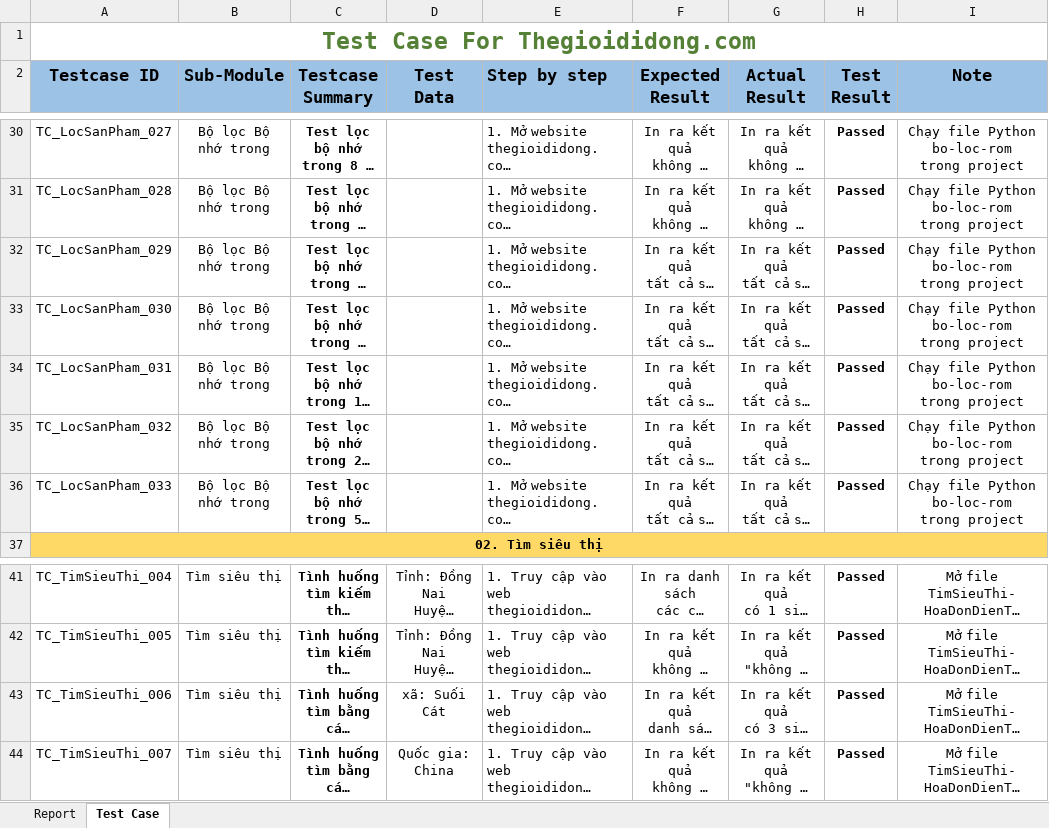
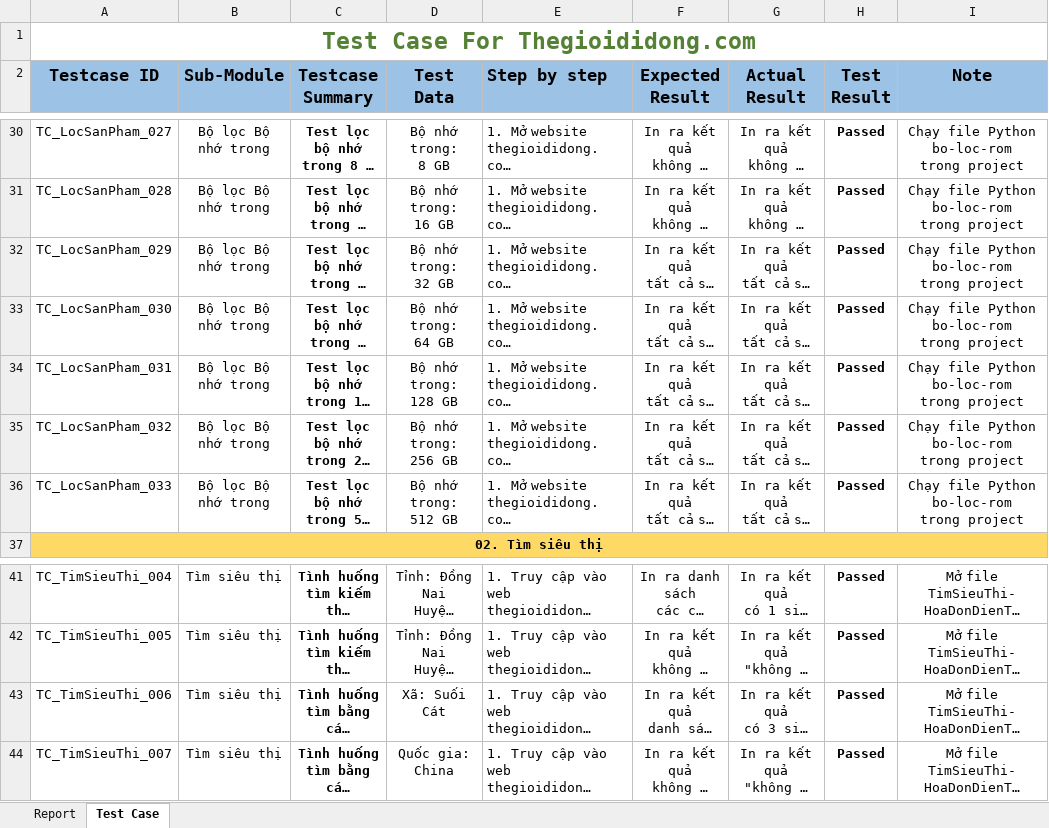
Before and after one commit to Nguyen-Hoang-Thuan-OU/kiem-thu-phan-mem, an Excel workbook: bai-tap/bai-tap-nhom/test-case-thegioididong-backup.xlsx, sheet Test Case, drawn as a sheet; only a part is shown, gaps mark what is left out; long unchanged cells end in …; values as stored, in another font and other column widths than the file's, no borders; conditional formats not drawn; ↵ is a line break in a cell; the diff covers the shown part only; the diff names each change by its address in the sheet, - before the commit and + after, or states it on an @@ line.

Commit message:
update group homework - test case

```diff
--- a/bai-tap/bai-tap-nhom/test-case-thegioididong-backup.xlsx (sheet Test Case)
+++ b/bai-tap/bai-tap-nhom/test-case-thegioididong-backup.xlsx (sheet Test Case)
-D30 (Test Data): (empty)
+D30 (Test Data): Bộ nhớ trong: ↵ 8 GB
-D31 (Test Data): (empty)
+D31 (Test Data): Bộ nhớ trong: ↵ 16 GB
-D32 (Test Data): (empty)
+D32 (Test Data): Bộ nhớ trong: ↵ 32 GB
-D33 (Test Data): (empty)
+D33 (Test Data): Bộ nhớ trong: ↵ 64 GB
-D34 (Test Data): (empty)
+D34 (Test Data): Bộ nhớ trong: ↵ 128 GB
-D35 (Test Data): (empty)
+D35 (Test Data): Bộ nhớ trong: ↵ 256 GB
-D36 (Test Data): (empty)
+D36 (Test Data): Bộ nhớ trong: ↵ 512 GB
-D43 (Test Data): xã: Suối Cát
+D43 (Test Data): Xã: Suối Cát
```
Also changed, not shown: 26 edited cells elsewhere in this sheet, bai-tap/bai-tap-nhom/test-case-thegioididong.xlsx.
